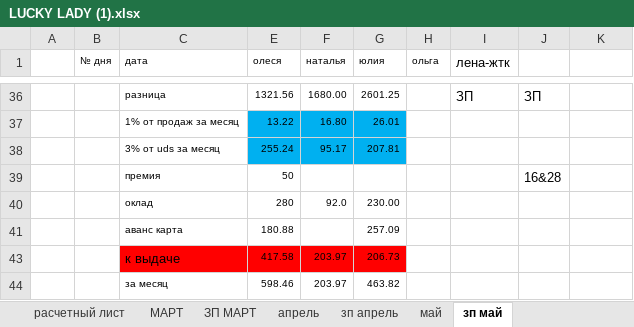
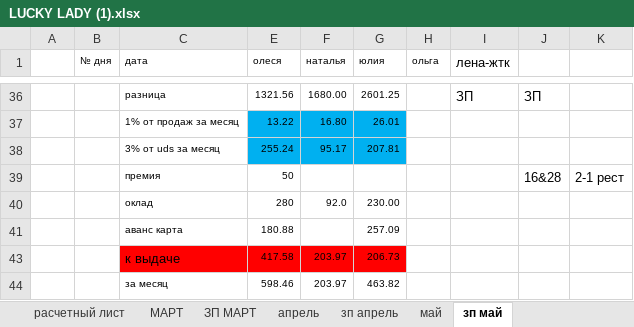
Before and after one commit to vitalusdza/lucky-lady, an Excel workbook: LUCKY LADY (1).xlsx, sheet зп май, drawn as a sheet; only a part is shown, gaps mark what is left out; values as stored, in another font and other column widths than the file's, no borders; conditional formats not drawn; the diff names each change by its address in the sheet, - before the commit and + after, or states it on an @@ line.

Commit message:
Update LUCKY LADY (1).xlsx

```diff
--- a/LUCKY LADY (1).xlsx (sheet зп май)
+++ b/LUCKY LADY (1).xlsx (sheet зп май)
-K39: (empty)
+K39: 2-1 рест
```
